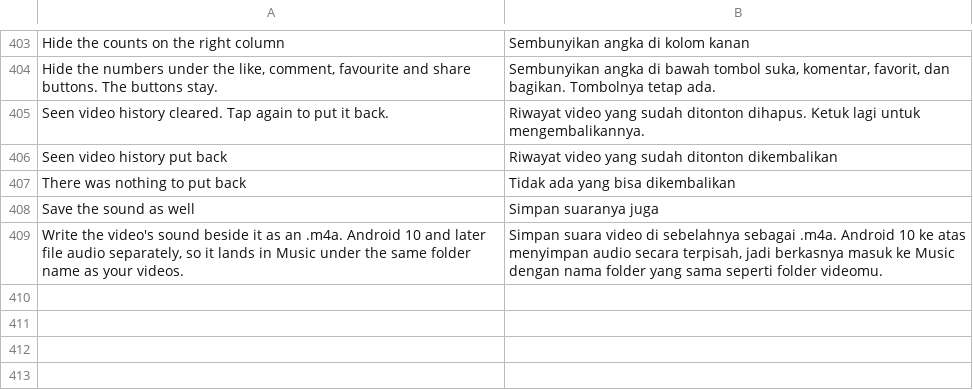
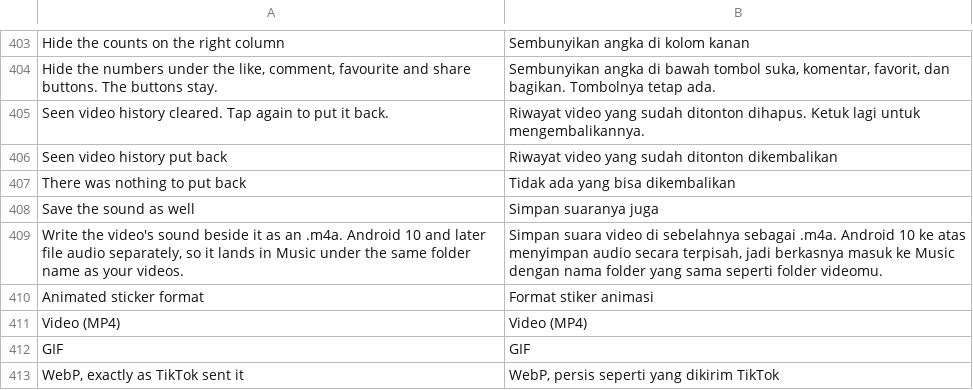
Before and after one commit to SysAdminDoc/hushfeed, a TSV file: extensions/tiktok/src/main/l10n/in.tsv, drawn as a sheet; only a part is shown, gaps mark what is left out.

```diff
--- a/extensions/tiktok/src/main/l10n/in.tsv
+++ b/extensions/tiktok/src/main/l10n/in.tsv
@@ -409 +409,5 @@ Save the sound as well	Simpan suaranya juga
 Write the video's sound beside it as an .m4a. Android 10 and later file audio separately, so it lands in Music under the same folder name as your videos.	Simpan suara video di sebelahnya sebagai .m4a. Android 10 ke atas menyimpan audio secara terpisah, jadi berkasnya masuk ke Music dengan nama folder yang sama seperti folder videomu.
+Animated sticker format	Format stiker animasi
+Video (MP4)	Video (MP4)
+GIF	GIF
+WebP, exactly as TikTok sent it	WebP, persis seperti yang dikirim TikTok
```
Also changed, not shown: extensions/tiktok/src/main/l10n/de.tsv, 11 other files.
